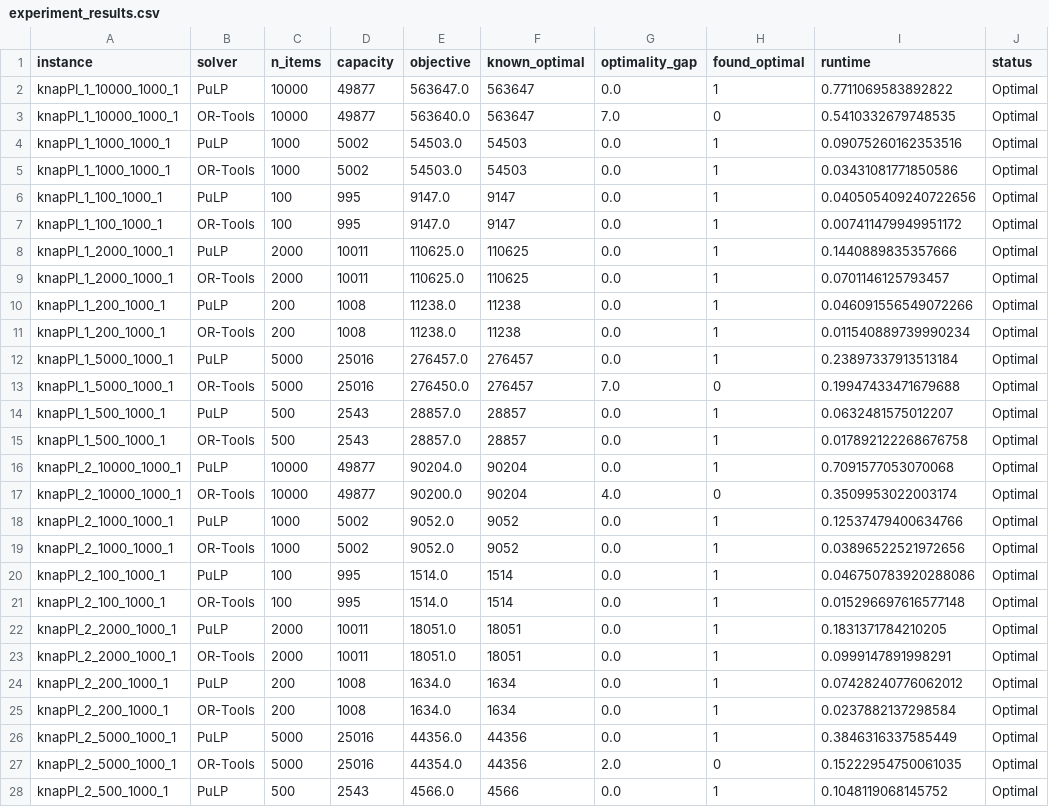
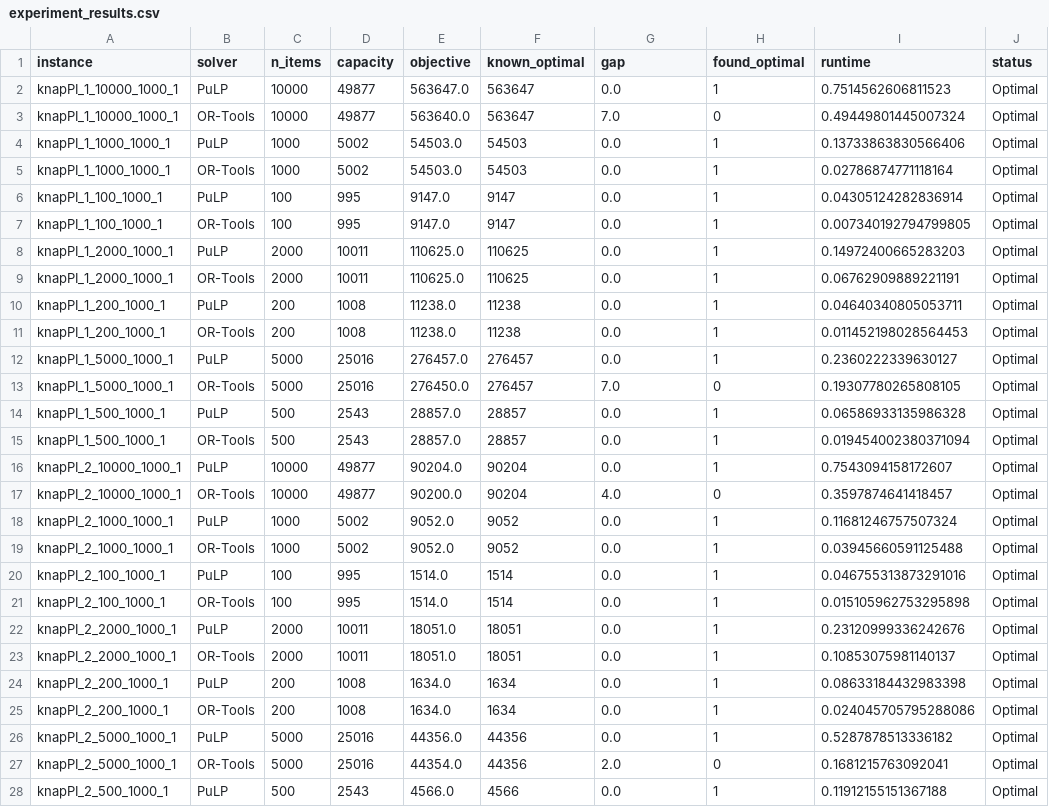
Before and after one commit to josicleytonsantos/operations-research-models, a CSV file: knapsack_problem/results/experiment_results.csv, drawn as a sheet; only a part is shown; the diff covers the shown part only.

```diff
--- a/knapsack_problem/results/experiment_results.csv
+++ b/knapsack_problem/results/experiment_results.csv
@@ -1,28 +1,28 @@
-instance,solver,n_items,capacity,objective,known_optimal,optimality_gap,found_optimal,runtime,status
-knapPI_1_10000_1000_1,PuLP,10000,49877,563647.0,563647,0.0,1,0.7711069583892822,Optimal
-knapPI_1_10000_1000_1,OR-Tools,10000,49877,563640.0,563647,7.0,0,0.5410332679748535,Optimal
-knapPI_1_1000_1000_1,PuLP,1000,5002,54503.0,54503,0.0,1,0.09075260162353516,Optimal
-knapPI_1_1000_1000_1,OR-Tools,1000,5002,54503.0,54503,0.0,1,0.03431081771850586,Optimal
-knapPI_1_100_1000_1,PuLP,100,995,9147.0,9147,0.0,1,0.040505409240722656,Optimal
-knapPI_1_100_1000_1,OR-Tools,100,995,9147.0,9147,0.0,1,0.007411479949951172,Optimal
-knapPI_1_2000_1000_1,PuLP,2000,10011,110625.0,110625,0.0,1,0.1440889835357666,Optimal
-knapPI_1_2000_1000_1,OR-Tools,2000,10011,110625.0,110625,0.0,1,0.0701146125793457,Optimal
-knapPI_1_200_1000_1,PuLP,200,1008,11238.0,11238,0.0,1,0.046091556549072266,Optimal
-knapPI_1_200_1000_1,OR-Tools,200,1008,11238.0,11238,0.0,1,0.011540889739990234,Optimal
-knapPI_1_5000_1000_1,PuLP,5000,25016,276457.0,276457,0.0,1,0.23897337913513184,Optimal
-knapPI_1_5000_1000_1,OR-Tools,5000,25016,276450.0,276457,7.0,0,0.19947433471679688,Optimal
-knapPI_1_500_1000_1,PuLP,500,2543,28857.0,28857,0.0,1,0.0632481575012207,Optimal
-knapPI_1_500_1000_1,OR-Tools,500,2543,28857.0,28857,0.0,1,0.017892122268676758,Optimal
-knapPI_2_10000_1000_1,PuLP,10000,49877,90204.0,90204,0.0,1,0.7091577053070068,Optimal
-knapPI_2_10000_1000_1,OR-Tools,10000,49877,90200.0,90204,4.0,0,0.3509953022003174,Optimal
-knapPI_2_1000_1000_1,PuLP,1000,5002,9052.0,9052,0.0,1,0.12537479400634766,Optimal
-knapPI_2_1000_1000_1,OR-Tools,1000,5002,9052.0,9052,0.0,1,0.03896522521972656,Optimal
-knapPI_2_100_1000_1,PuLP,100,995,1514.0,1514,0.0,1,0.046750783920288086,Optimal
-knapPI_2_100_1000_1,OR-Tools,100,995,1514.0,1514,0.0,1,0.015296697616577148,Optimal
-knapPI_2_2000_1000_1,PuLP,2000,10011,18051.0,18051,0.0,1,0.1831371784210205,Optimal
-knapPI_2_2000_1000_1,OR-Tools,2000,10011,18051.0,18051,0.0,1,0.0999147891998291,Optimal
-knapPI_2_200_1000_1,PuLP,200,1008,1634.0,1634,0.0,1,0.07428240776062012,Optimal
-knapPI_2_200_1000_1,OR-Tools,200,1008,1634.0,1634,0.0,1,0.0237882137298584,Optimal
-knapPI_2_5000_1000_1,PuLP,5000,25016,44356.0,44356,0.0,1,0.3846316337585449,Optimal
-knapPI_2_5000_1000_1,OR-Tools,5000,25016,44354.0,44356,2.0,0,0.15222954750061035,Optimal
-knapPI_2_500_1000_1,PuLP,500,2543,4566.0,4566,0.0,1,0.1048119068145752,Optimal
+instance,solver,n_items,capacity,objective,known_optimal,gap,found_optimal,runtime,status
+knapPI_1_10000_1000_1,PuLP,10000,49877,563647.0,563647,0.0,1,0.7514562606811523,Optimal
+knapPI_1_10000_1000_1,OR-Tools,10000,49877,563640.0,563647,7.0,0,0.49449801445007324,Optimal
+knapPI_1_1000_1000_1,PuLP,1000,5002,54503.0,54503,0.0,1,0.13733863830566406,Optimal
+knapPI_1_1000_1000_1,OR-Tools,1000,5002,54503.0,54503,0.0,1,0.02786874771118164,Optimal
+knapPI_1_100_1000_1,PuLP,100,995,9147.0,9147,0.0,1,0.04305124282836914,Optimal
+knapPI_1_100_1000_1,OR-Tools,100,995,9147.0,9147,0.0,1,0.007340192794799805,Optimal
+knapPI_1_2000_1000_1,PuLP,2000,10011,110625.0,110625,0.0,1,0.14972400665283203,Optimal
+knapPI_1_2000_1000_1,OR-Tools,2000,10011,110625.0,110625,0.0,1,0.06762909889221191,Optimal
+knapPI_1_200_1000_1,PuLP,200,1008,11238.0,11238,0.0,1,0.04640340805053711,Optimal
+knapPI_1_200_1000_1,OR-Tools,200,1008,11238.0,11238,0.0,1,0.011452198028564453,Optimal
+knapPI_1_5000_1000_1,PuLP,5000,25016,276457.0,276457,0.0,1,0.2360222339630127,Optimal
+knapPI_1_5000_1000_1,OR-Tools,5000,25016,276450.0,276457,7.0,0,0.19307780265808105,Optimal
+knapPI_1_500_1000_1,PuLP,500,2543,28857.0,28857,0.0,1,0.06586933135986328,Optimal
+knapPI_1_500_1000_1,OR-Tools,500,2543,28857.0,28857,0.0,1,0.019454002380371094,Optimal
+knapPI_2_10000_1000_1,PuLP,10000,49877,90204.0,90204,0.0,1,0.7543094158172607,Optimal
+knapPI_2_10000_1000_1,OR-Tools,10000,49877,90200.0,90204,4.0,0,0.3597874641418457,Optimal
+knapPI_2_1000_1000_1,PuLP,1000,5002,9052.0,9052,0.0,1,0.11681246757507324,Optimal
+knapPI_2_1000_1000_1,OR-Tools,1000,5002,9052.0,9052,0.0,1,0.03945660591125488,Optimal
+knapPI_2_100_1000_1,PuLP,100,995,1514.0,1514,0.0,1,0.046755313873291016,Optimal
+knapPI_2_100_1000_1,OR-Tools,100,995,1514.0,1514,0.0,1,0.015105962753295898,Optimal
+knapPI_2_2000_1000_1,PuLP,2000,10011,18051.0,18051,0.0,1,0.23120999336242676,Optimal
+knapPI_2_2000_1000_1,OR-Tools,2000,10011,18051.0,18051,0.0,1,0.10853075981140137,Optimal
+knapPI_2_200_1000_1,PuLP,200,1008,1634.0,1634,0.0,1,0.08633184432983398,Optimal
+knapPI_2_200_1000_1,OR-Tools,200,1008,1634.0,1634,0.0,1,0.024045705795288086,Optimal
+knapPI_2_5000_1000_1,PuLP,5000,25016,44356.0,44356,0.0,1,0.5287878513336182,Optimal
+knapPI_2_5000_1000_1,OR-Tools,5000,25016,44354.0,44356,2.0,0,0.1681215763092041,Optimal
+knapPI_2_500_1000_1,PuLP,500,2543,4566.0,4566,0.0,1,0.11912155151367188,Optimal
```
Also changed, not shown: 15 edited cells elsewhere in this file, knapsack_problem/results/performance_statistics.csv, 48 other files.
